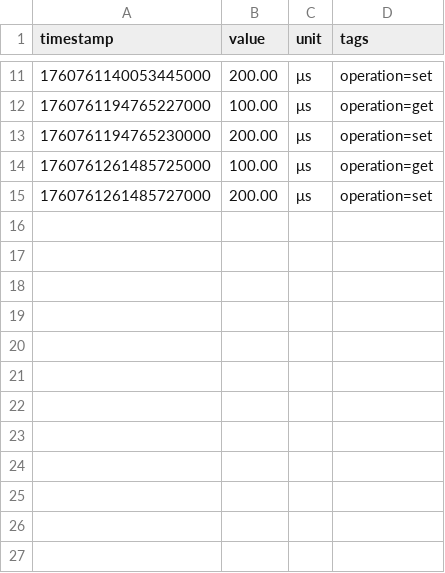
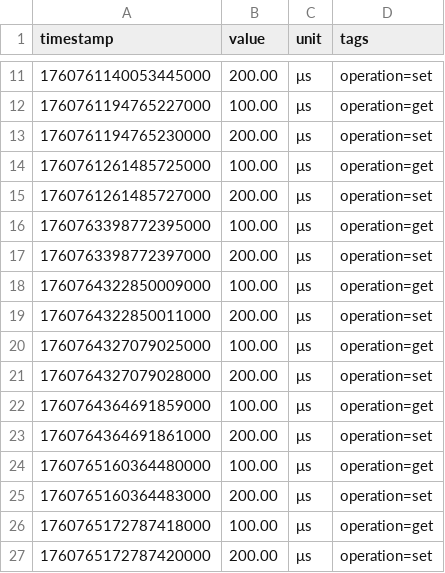
Before and after one commit to vvoss-dev/ReedCMS, a CSV file: reedbase/.reedbase/metrics/test_metric.csv, drawn as a sheet; only a part is shown, gaps mark what is left out.

```diff
--- a/reedbase/.reedbase/metrics/test_metric.csv
+++ b/reedbase/.reedbase/metrics/test_metric.csv
@@ -15 +15,13 @@ timestamp|value|unit|tags
 1760761261485727000|200.00|μs|operation=set
+1760763398772395000|100.00|μs|operation=get
+1760763398772397000|200.00|μs|operation=set
+1760764322850009000|100.00|μs|operation=get
+1760764322850011000|200.00|μs|operation=set
+1760764327079025000|100.00|μs|operation=get
+1760764327079028000|200.00|μs|operation=set
+1760764364691859000|100.00|μs|operation=get
+1760764364691861000|200.00|μs|operation=set
+1760765160364480000|100.00|μs|operation=get
+1760765160364483000|200.00|μs|operation=set
+1760765172787418000|100.00|μs|operation=get
+1760765172787420000|200.00|μs|operation=set
```
Also changed, not shown: 10 other files.
